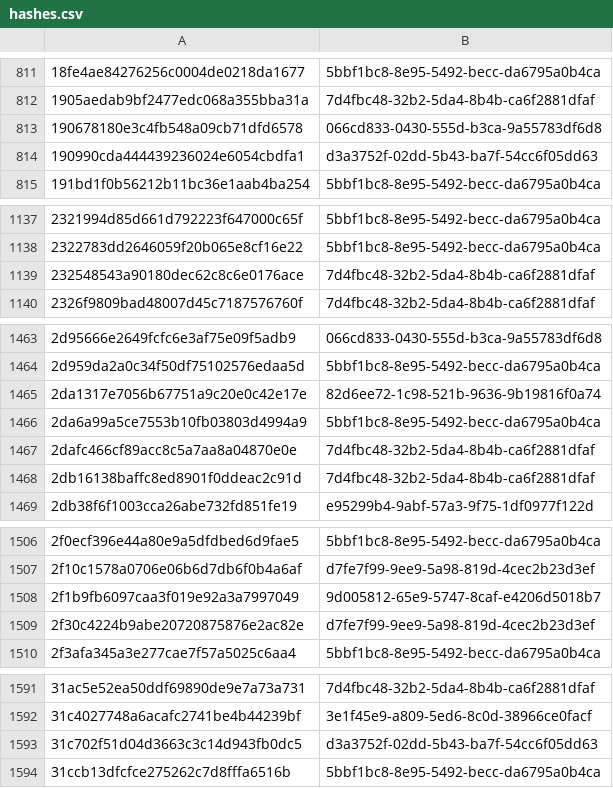
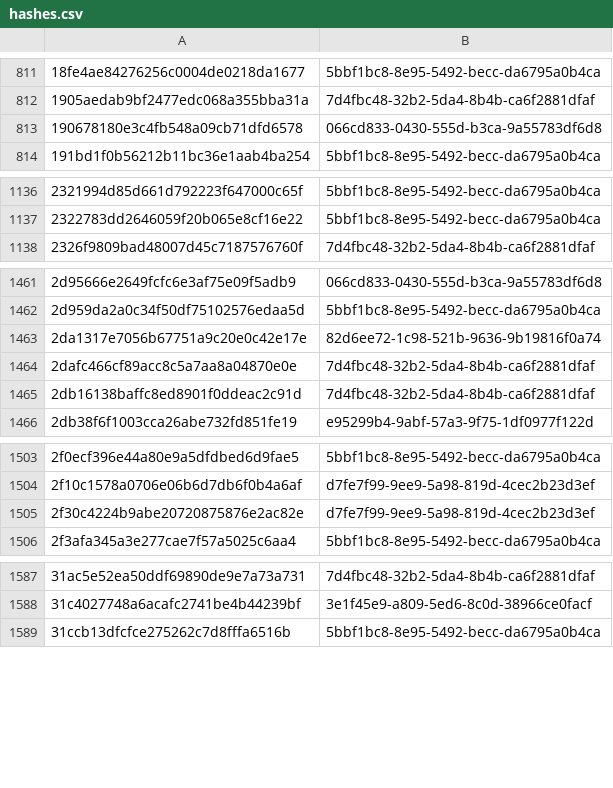
Before and after one commit to AliceGrey/c2magnet-feed, a CSV file: misp/hashes.csv, drawn as a sheet; only a part is shown, gaps mark what is left out; the diff covers the shown part only; the diff names each change by its address in the sheet, - before the commit and + after, or states it on an @@ line.

```diff
--- a/misp/hashes.csv
+++ b/misp/hashes.csv
-row 814: 190990cda444439236024e6054cbdfa1 | d3a3752f-02dd-5b43-ba7f-54cc6f05dd63
-row 1139: 232548543a90180dec62c8c6e0176ace | 7d4fbc48-32b2-5da4-8b4b-ca6f2881dfaf
-row 1466: 2da6a99a5ce7553b10fb03803d4994a9 | 5bbf1bc8-8e95-5492-becc-da6795a0b4ca
-row 1508: 2f1b9fb6097caa3f019e92a3a7997049 | 9d005812-65e9-5747-8caf-e4206d5018b7
-row 1593: 31c702f51d04d3663c3c14d943fb0dc5 | d3a3752f-02dd-5b43-ba7f-54cc6f05dd63
```
Also changed, not shown: 21 removed rows elsewhere in this file, 32 other files.
